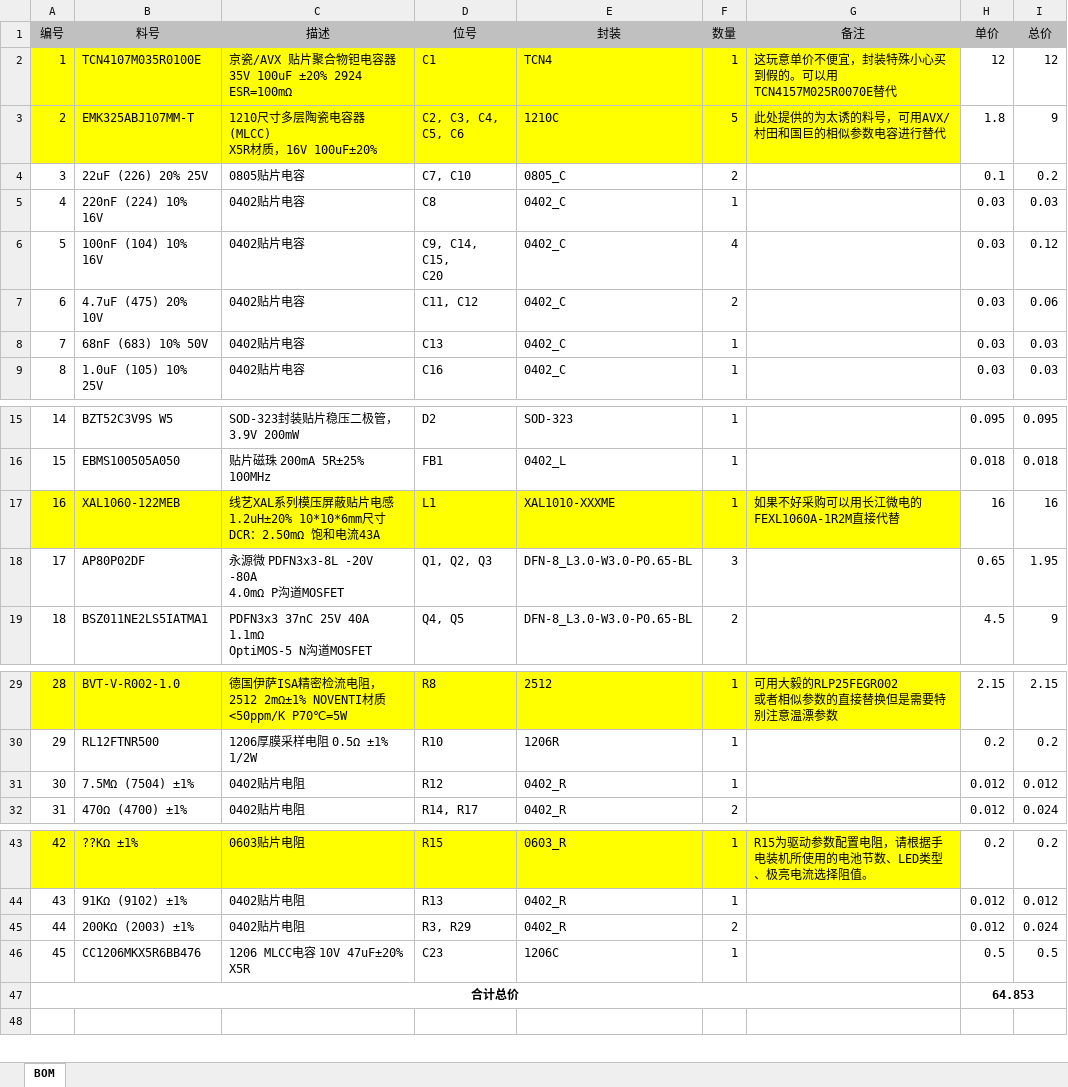
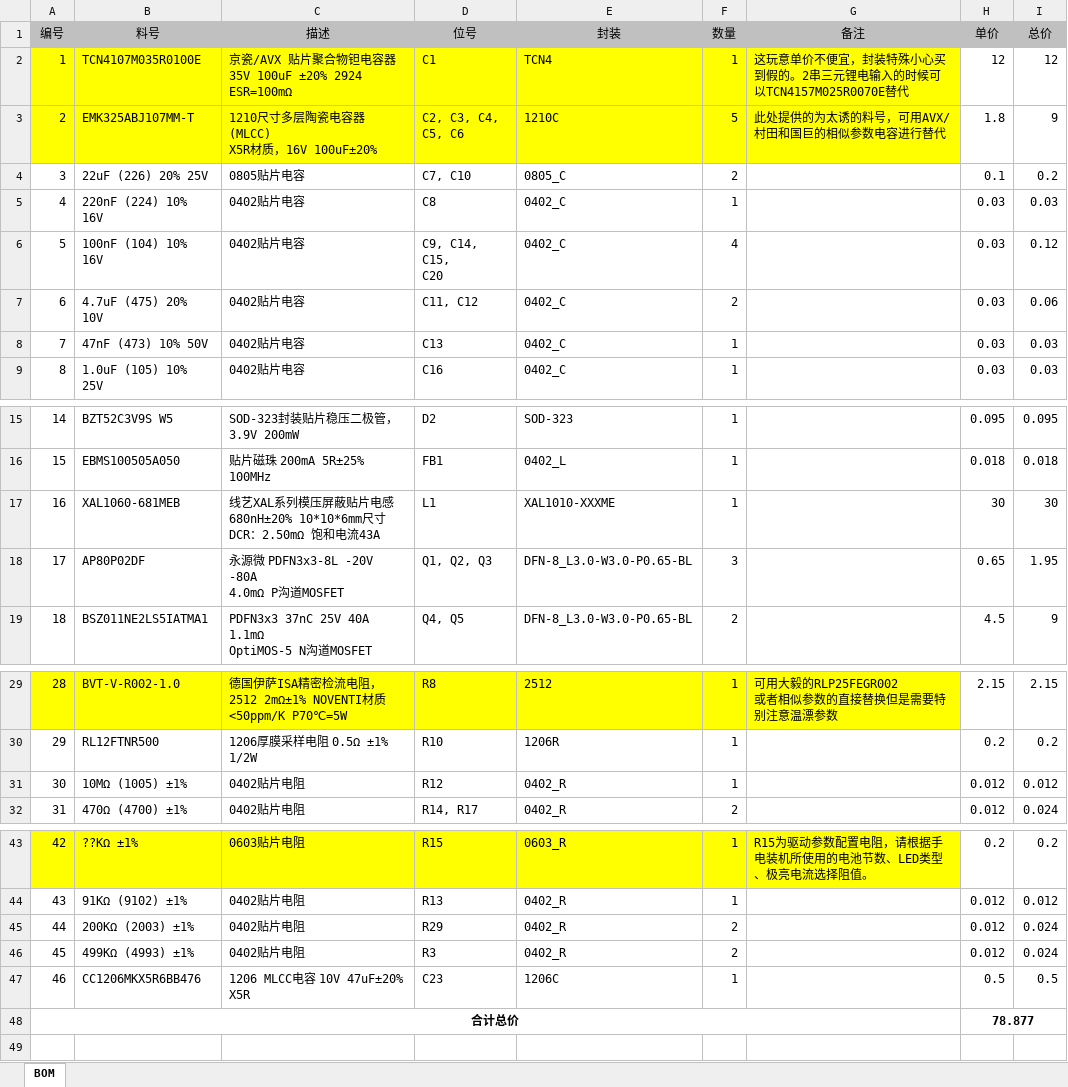
Before and after one commit to redstoner-35/Xtern-Ripper-Lite, an Excel workbook: MainPCB/BOM.xlsx, sheet BOM, drawn as a sheet; only a part is shown, gaps mark what is left out; values as stored, in another font and other column widths than the file's, no borders; addresses are those after the commit; ↵ is a line break in a cell; the diff names each change by its address in the sheet, - before the commit and + after, or states it on an @@ line.

```diff
--- a/MainPCB/BOM.xlsx (sheet BOM)
+++ b/MainPCB/BOM.xlsx (sheet BOM)
-G2 (备注): …到假的。可以用TCN4157M025R0070E替代
+G2 (备注): …到假的。2串三元锂电输入的时候可以TCN4157M025R0070E替代
-B8 (料号): 68nF (683) 10% 50V
+B8 (料号): 47nF (473) 10% 50V
-A17:G17 fill: #FFFF00
+A17:G17 fill: none
-B17 (料号): XAL1060-122MEB
+B17 (料号): XAL1060-681MEB
-C17 (描述): …片电感 ↵ 1.2uH±20% 10*10*6mm尺寸…
+C17 (描述): …片电感 ↵ 680nH±20% 10*10*6mm尺寸…
-G17 (备注): 如果不好采购可以用长江微电的FEXL1060A-1R2M直接代替
+G17 (备注): (empty)
-H17 (单价): 16
+H17 (单价): 30
-I17 (总价): 16
+I17 (总价): 30
-B31 (料号): 7.5MΩ (7504) ±1%
+B31 (料号): 10MΩ (1005) ±1%
-D45 (位号): R3, R29
+D45 (位号): R29
+row 46: 45 | 499KΩ (4993) ±1% | 0402贴片电阻 | R3 | 0402_R | 2 |  | 0.012 | 0.024
@@ column A (编号) renumbered in row 47 @@
-H48 (单价): 64.853
+H48 (单价): 78.877
```
Also changed, not shown: formulas that keep their value, 27 other files.
